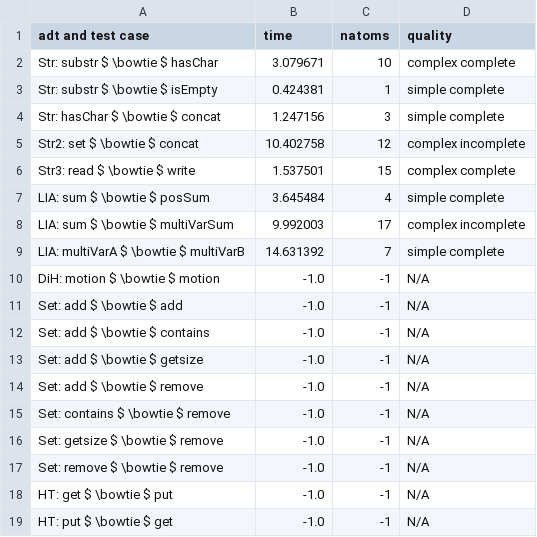
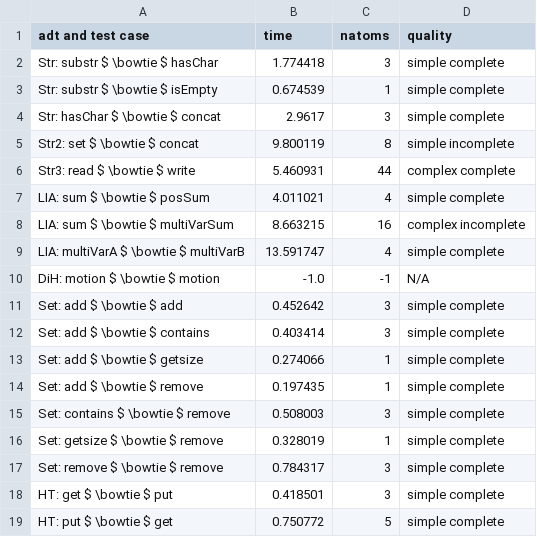
Before and after one commit to veracity-lang/servois2, a CSV file: results/out-yamls-poke-NoLatt-cvc4-TermGen.csv, drawn as a sheet; only a part is shown; the diff covers the shown part only.

```diff
--- a/results/out-yamls-poke-NoLatt-cvc4-TermGen.csv
+++ b/results/out-yamls-poke-NoLatt-cvc4-TermGen.csv
@@ -1,19 +1,19 @@
 adt and test case,time,natoms,quality
-Str: substr $ \bowtie $ hasChar,3.079671,10,complex complete
-Str: substr $ \bowtie $ isEmpty,0.424381,1,simple complete
-Str: hasChar $ \bowtie $ concat,1.247156,3,simple complete
-Str2: set $ \bowtie $ concat,10.402758,12,complex incomplete
-Str3: read $ \bowtie $ write,1.537501,15,complex complete
-LIA: sum $ \bowtie $ posSum,3.645484,4,simple complete
-LIA: sum $ \bowtie $ multiVarSum,9.992003,17,complex incomplete
-LIA: multiVarA $ \bowtie $ multiVarB,14.631392,7,simple complete
+Str: substr $ \bowtie $ hasChar,1.774418,3,simple complete
+Str: substr $ \bowtie $ isEmpty,0.674539,1,simple complete
+Str: hasChar $ \bowtie $ concat,2.9617,3,simple complete
+Str2: set $ \bowtie $ concat,9.800119,8,simple incomplete
+Str3: read $ \bowtie $ write,5.460931,44,complex complete
+LIA: sum $ \bowtie $ posSum,4.011021,4,simple complete
+LIA: sum $ \bowtie $ multiVarSum,8.663215,16,complex incomplete
+LIA: multiVarA $ \bowtie $ multiVarB,13.591747,4,simple complete
 DiH: motion $ \bowtie $ motion,-1.0,-1,N/A
-Set: add $ \bowtie $ add,-1.0,-1,N/A
-Set: add $ \bowtie $ contains,-1.0,-1,N/A
-Set: add $ \bowtie $ getsize,-1.0,-1,N/A
-Set: add $ \bowtie $ remove,-1.0,-1,N/A
-Set: contains $ \bowtie $ remove,-1.0,-1,N/A
-Set: getsize $ \bowtie $ remove,-1.0,-1,N/A
-Set: remove $ \bowtie $ remove,-1.0,-1,N/A
-HT: get $ \bowtie $ put,-1.0,-1,N/A
-HT: put $ \bowtie $ get,-1.0,-1,N/A
+Set: add $ \bowtie $ add,0.452642,3,simple complete
+Set: add $ \bowtie $ contains,0.403414,3,simple complete
+Set: add $ \bowtie $ getsize,0.274066,1,simple complete
+Set: add $ \bowtie $ remove,0.197435,1,simple complete
+Set: contains $ \bowtie $ remove,0.508003,3,simple complete
+Set: getsize $ \bowtie $ remove,0.328019,1,simple complete
+Set: remove $ \bowtie $ remove,0.784317,3,simple complete
+HT: get $ \bowtie $ put,0.418501,3,simple complete
+HT: put $ \bowtie $ get,0.750772,5,simple complete
```
Also changed, not shown: 28 edited cells elsewhere in this file, results/out-yamls-poke-NoLatt-cvc5-TermGen.csv, results/out-yamls-poke2-Latt-NoTermGen.csv, 22 other files.
